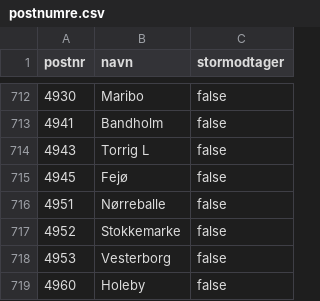
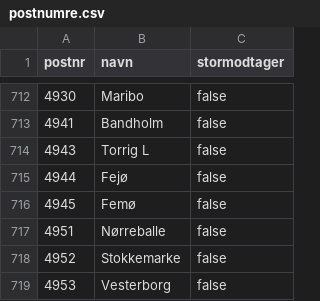
Before and after one commit to DanmarksAdresser/Dawa, a CSV file: data/postnumre.csv, drawn as a sheet; only a part is shown, gaps mark what is left out; the shorter side is filled out with more unchanged rows.

Commit message:
Fejø og Femø

```diff
--- a/data/postnumre.csv
+++ b/data/postnumre.csv
@@ -714,3 +714,4 @@ postnr;navn;stormodtager
 4943;Torrig L;false
-4945;Fejø;false
+4944;Fejø;false
+4945;Femø;false
 4951;Nørreballe;false
```
